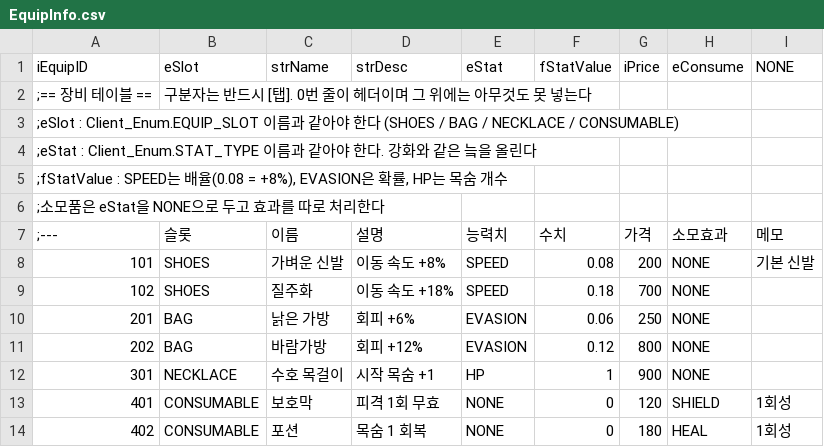
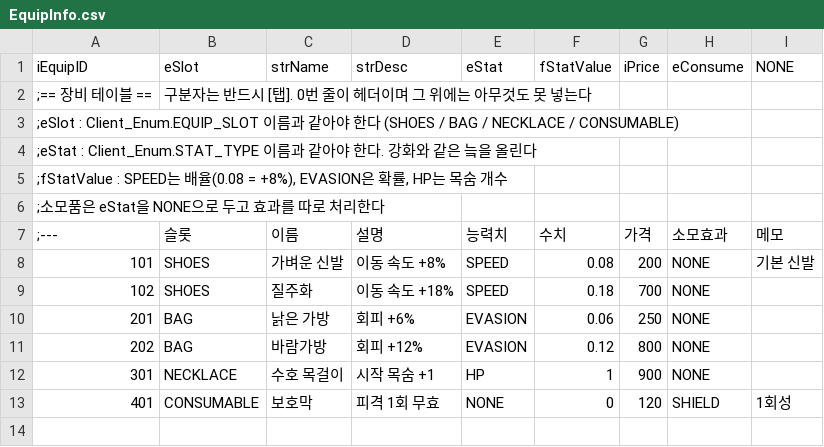
Before and after one commit to LimBellHoon/Project_LandGrab, a CSV file: Assets/Data/EquipInfo.csv, drawn as a sheet.

```diff
--- a/Assets/Data/EquipInfo.csv
+++ b/Assets/Data/EquipInfo.csv
@@ -13,2 +13 @@
 401	CONSUMABLE	보호막	피격 1회 무효	NONE	0	120	SHIELD	1회성
-402	CONSUMABLE	포션	목숨 1 회복	NONE	0	180	HEAL	1회성
```
Also changed, not shown: Assets/Data/MapInfo.csv, 18 other files.
